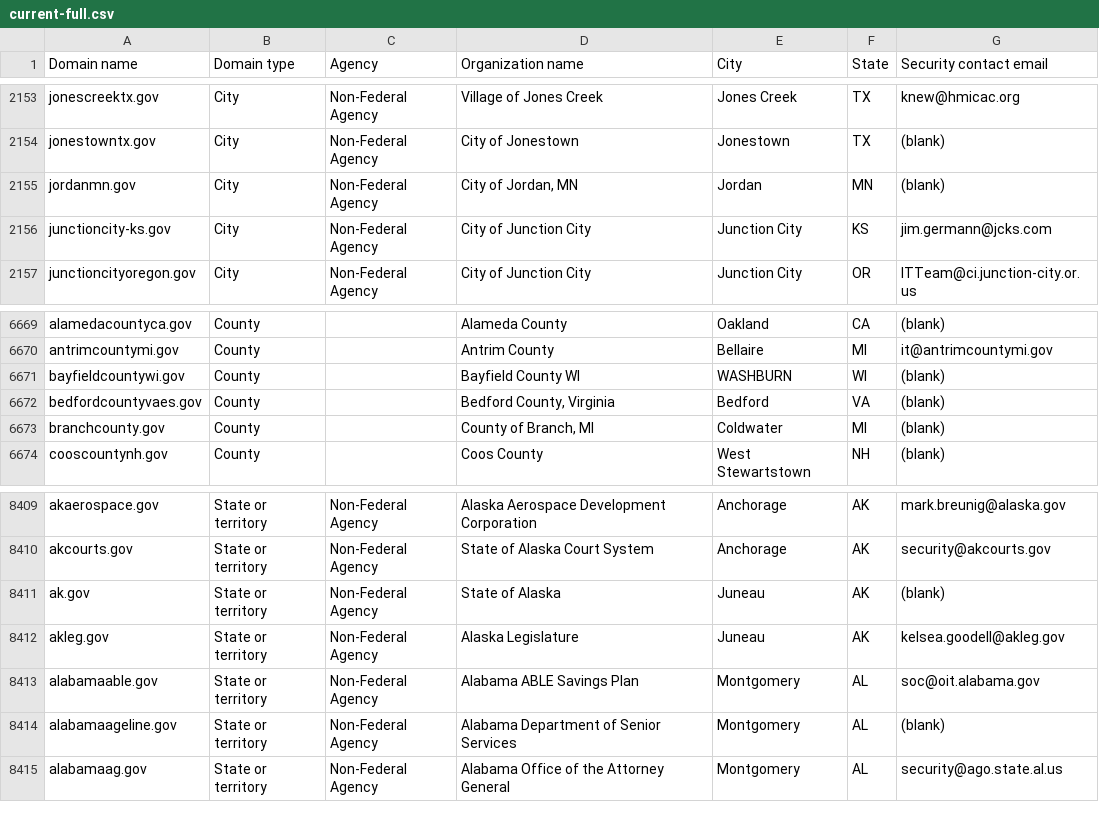
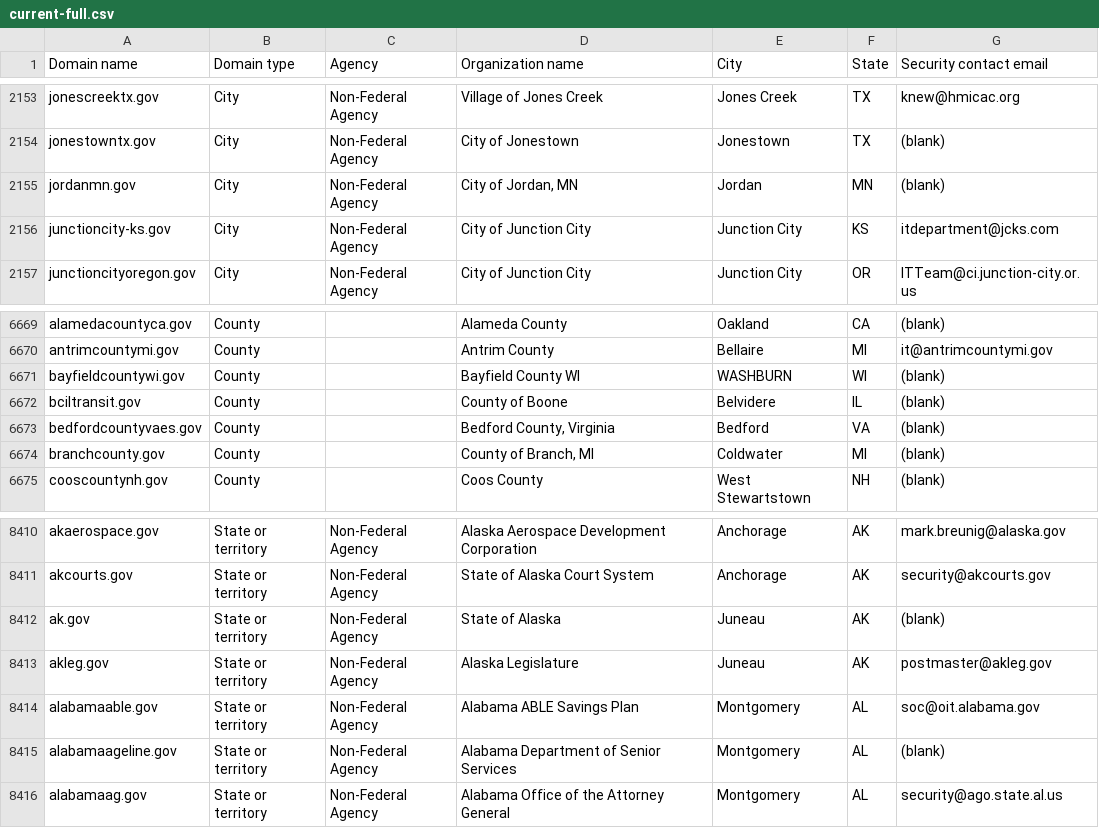
Before and after one commit to zandercymatics/dotgov-data, a CSV file: current-full.csv, drawn as a sheet; only a part is shown, gaps mark what is left out.

Commit message:
Flat: latest data (2024-02-23T06:24:46.459Z) {   "date": "2024-02-23T06:24:46.459Z",   "files": [     {       "name": "current-full.csv",       "deltaBytes": 59,       "source": "https://manage.get.gov/api/v1/get-report/current-full"     }   ] }

```diff
--- a/current-full.csv
+++ b/current-full.csv
@@ -2155,3 +2155,3 @@ jonestowntx.gov,City,Non-Federal Agency,City of Jonestown,Jonestown,TX,(blank)
 jordanmn.gov,City,Non-Federal Agency,"City of Jordan, MN",Jordan,MN,(blank)
-junctioncity-ks.gov,City,Non-Federal Agency,City of Junction City,Junction City,KS,jim.germann@jcks.com
+junctioncity-ks.gov,City,Non-Federal Agency,City of Junction City,Junction City,KS,itdepartment@jcks.com
 junctioncityoregon.gov,City,Non-Federal Agency,City of Junction City,Junction City,OR,ITTeam@ci.junction-city.or.us
@@ -6671,2 +6671,3 @@ antrimcountymi.gov,County,,Antrim County,Bellaire,MI,it@antrimcountymi.gov
 bayfieldcountywi.gov,County,,Bayfield County WI,WASHBURN,WI,(blank)
+bciltransit.gov,County,,County of Boone,Belvidere,IL,(blank)
 bedfordcountyvaes.gov,County,,"Bedford County, Virginia",Bedford,VA,(blank)
@@ -8411,3 +8412,3 @@ akcourts.gov,State or territory,Non-Federal Agency,State of Alaska Court System,
 ak.gov,State or territory,Non-Federal Agency,State of Alaska,Juneau,AK,(blank)
-akleg.gov,State or territory,Non-Federal Agency,Alaska Legislature,Juneau,AK,kelsea.goodell@akleg.gov
+akleg.gov,State or territory,Non-Federal Agency,Alaska Legislature,Juneau,AK,postmaster@akleg.gov
 alabamaable.gov,State or territory,Non-Federal Agency,Alabama ABLE Savings Plan,Montgomery,AL,soc@oit.alabama.gov
```
